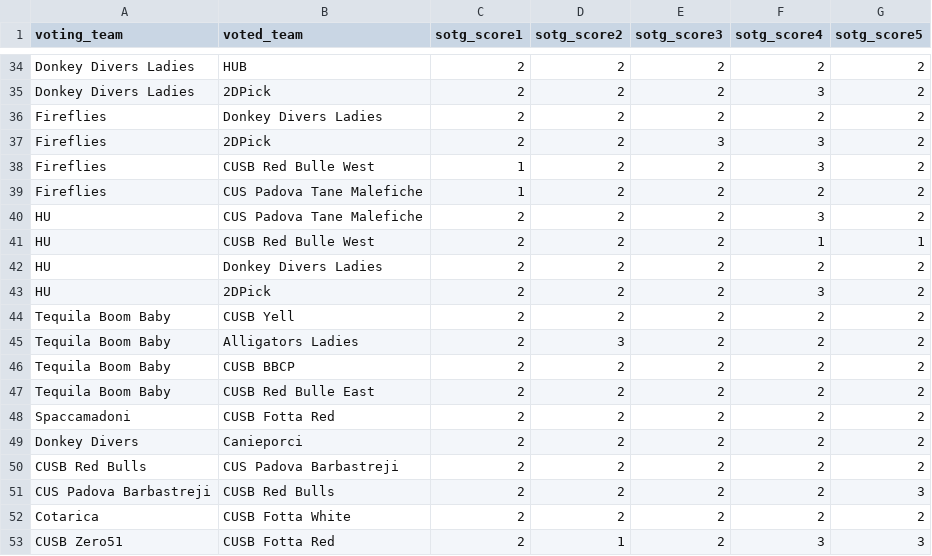
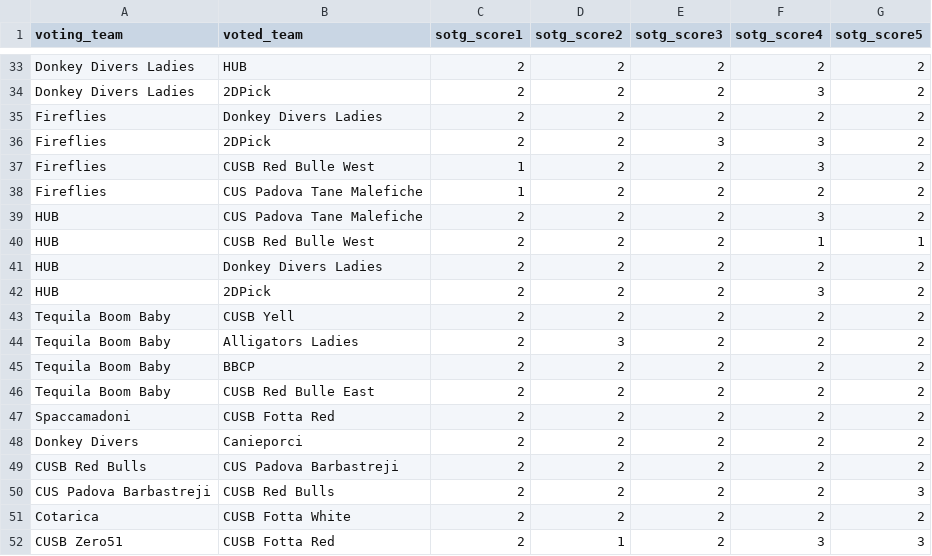
Before and after one commit to silvia-sartor/discisin, a CSV file: lib/seeds/sotgs.csv, drawn as a sheet; only a part is shown, gaps mark what is left out; the diff covers the shown part only.

```diff
--- a/lib/seeds/sotgs.csv
+++ b/lib/seeds/sotgs.csv
@@ -39,9 +38,9 @@ Fireflies,CUSB Red Bulle West,1,2,2,3,2
 Fireflies,CUS Padova Tane Malefiche,1,2,2,2,2
-HU,CUS Padova Tane Malefiche,2,2,2,3,2
-HU,CUSB Red Bulle West,2,2,2,1,1
-HU,Donkey Divers Ladies,2,2,2,2,2
-HU,2DPick,2,2,2,3,2
+HUB,CUS Padova Tane Malefiche,2,2,2,3,2
+HUB,CUSB Red Bulle West,2,2,2,1,1
+HUB,Donkey Divers Ladies,2,2,2,2,2
+HUB,2DPick,2,2,2,3,2
 Tequila Boom Baby,CUSB Yell,2,2,2,2,2
 Tequila Boom Baby,Alligators Ladies,2,3,2,2,2
-Tequila Boom Baby,CUSB BBCP,2,2,2,2,2
+Tequila Boom Baby,BBCP,2,2,2,2,2
 Tequila Boom Baby,CUSB Red Bulle East,2,2,2,2,2
```
Also changed, not shown: 7 added rows, 8 removed rows and 6 edited cells elsewhere in this file, 9 other files.
